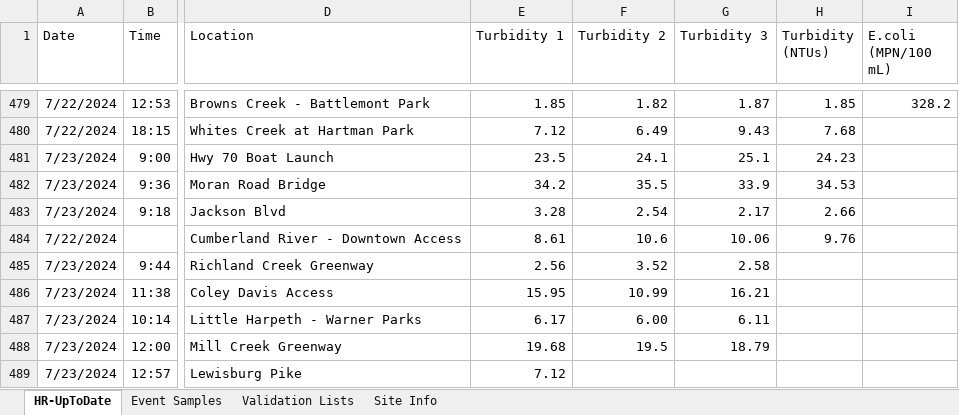
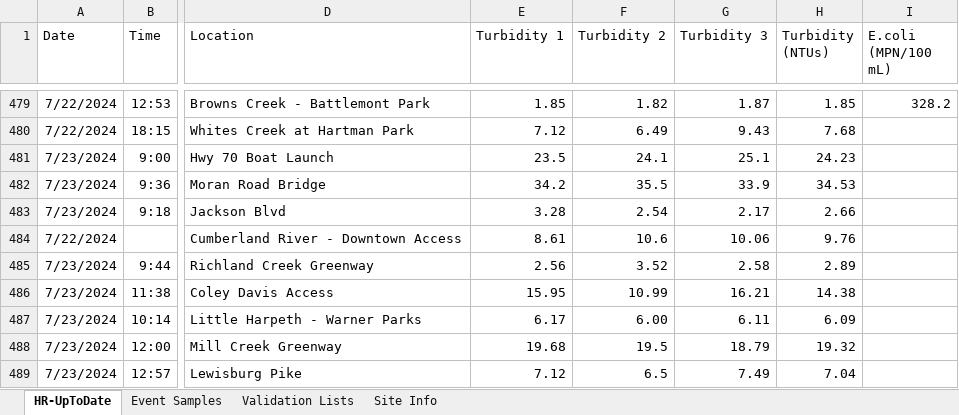
Before and after one commit to rjwood11/Water_Watch_Prototype, an Excel workbook: HR-UpToDate.xlsx, sheet HR-UpToDate, drawn as a sheet; only a part is shown, gaps mark what is left out; values as stored, in another font and other column widths than the file's, no borders; the diff names each change by its address in the sheet, - before the commit and + after, or states it on an @@ line.

```diff
--- a/HR-UpToDate.xlsx (sheet HR-UpToDate)
+++ b/HR-UpToDate.xlsx (sheet HR-UpToDate)
-H485 (Turbidity (NTUs)): (empty)
+H485 (Turbidity (NTUs)): 2.89
-H486 (Turbidity (NTUs)): (empty)
+H486 (Turbidity (NTUs)): 14.38
-H487 (Turbidity (NTUs)): (empty)
+H487 (Turbidity (NTUs)): 6.09
-H488 (Turbidity (NTUs)): (empty)
+H488 (Turbidity (NTUs)): 19.32
-F489 (Turbidity 2): (empty)
+F489 (Turbidity 2): 6.5
-G489 (Turbidity 3): (empty)
+G489 (Turbidity 3): 7.49
-H489 (Turbidity (NTUs)): (empty)
+H489 (Turbidity (NTUs)): 7.04
```
Also changed, not shown: 3 other files.
